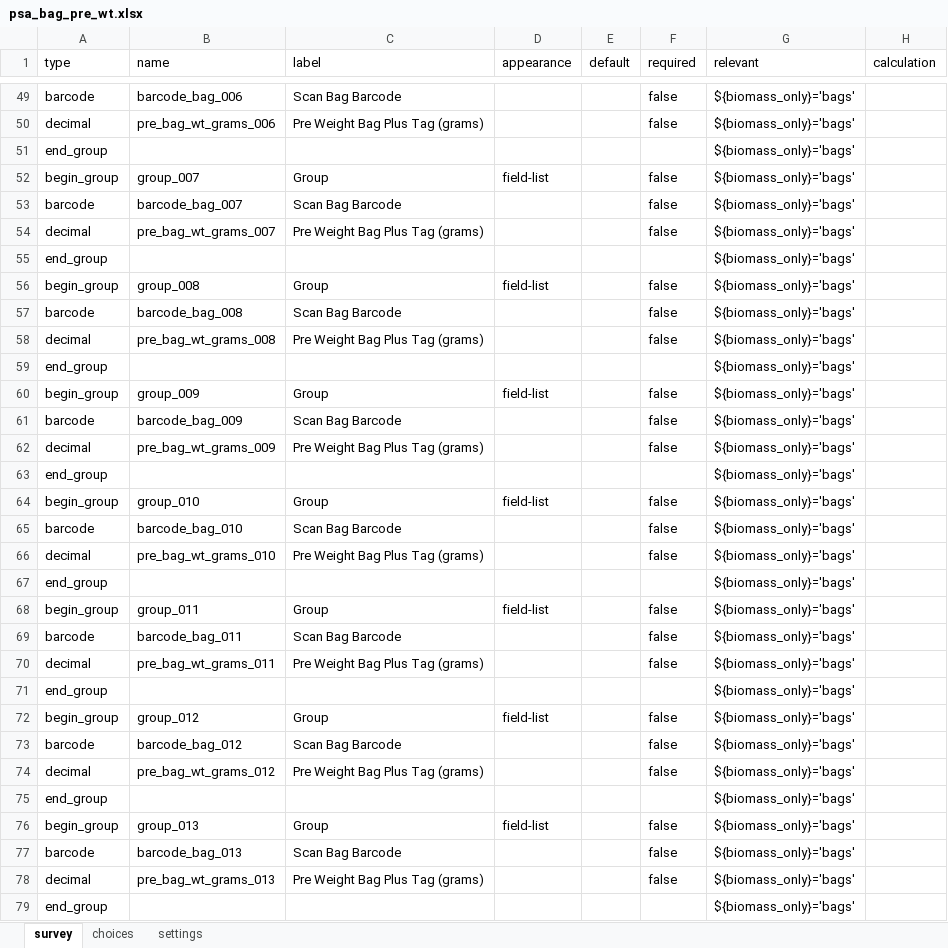
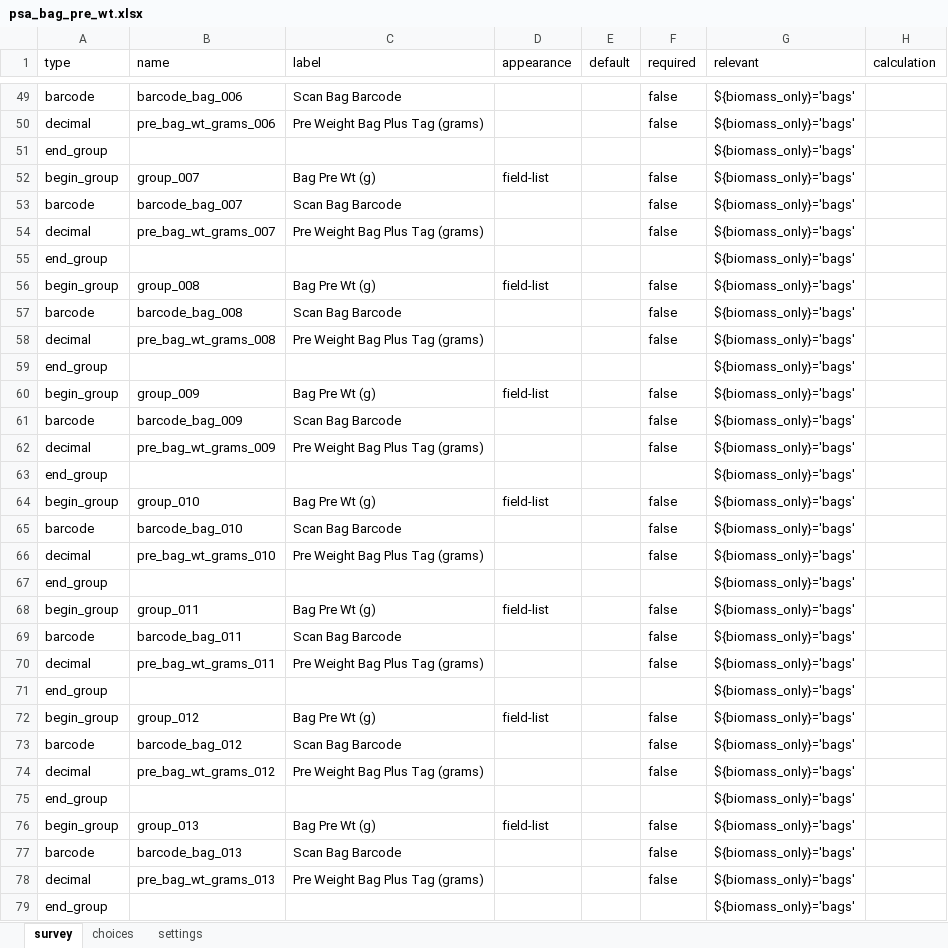
Before and after one commit to precision-sustainable-ag/Kobo, an Excel workbook: forms/psa_bag_pre_wt/psa_bag_pre_wt.xlsx, sheet survey, drawn as a sheet; only a part is shown, gaps mark what is left out; values as stored, in another font and other column widths than the file's, no cell formats; the diff covers the shown part only; the diff names each change by its address in the sheet, - before the commit and + after, or states it on an @@ line.

```diff
--- a/forms/psa_bag_pre_wt/psa_bag_pre_wt.xlsx (sheet survey)
+++ b/forms/psa_bag_pre_wt/psa_bag_pre_wt.xlsx (sheet survey)
-C52 (label): Group
+C52 (label): Bag Pre Wt (g)
-C56 (label): Group
+C56 (label): Bag Pre Wt (g)
-C60 (label): Group
+C60 (label): Bag Pre Wt (g)
-C64 (label): Group
+C64 (label): Bag Pre Wt (g)
-C68 (label): Group
+C68 (label): Bag Pre Wt (g)
-C72 (label): Group
+C72 (label): Bag Pre Wt (g)
-C76 (label): Group
+C76 (label): Bag Pre Wt (g)
```
Also changed, not shown: 17 edited cells elsewhere in this sheet, cell formats, 4 other files.
